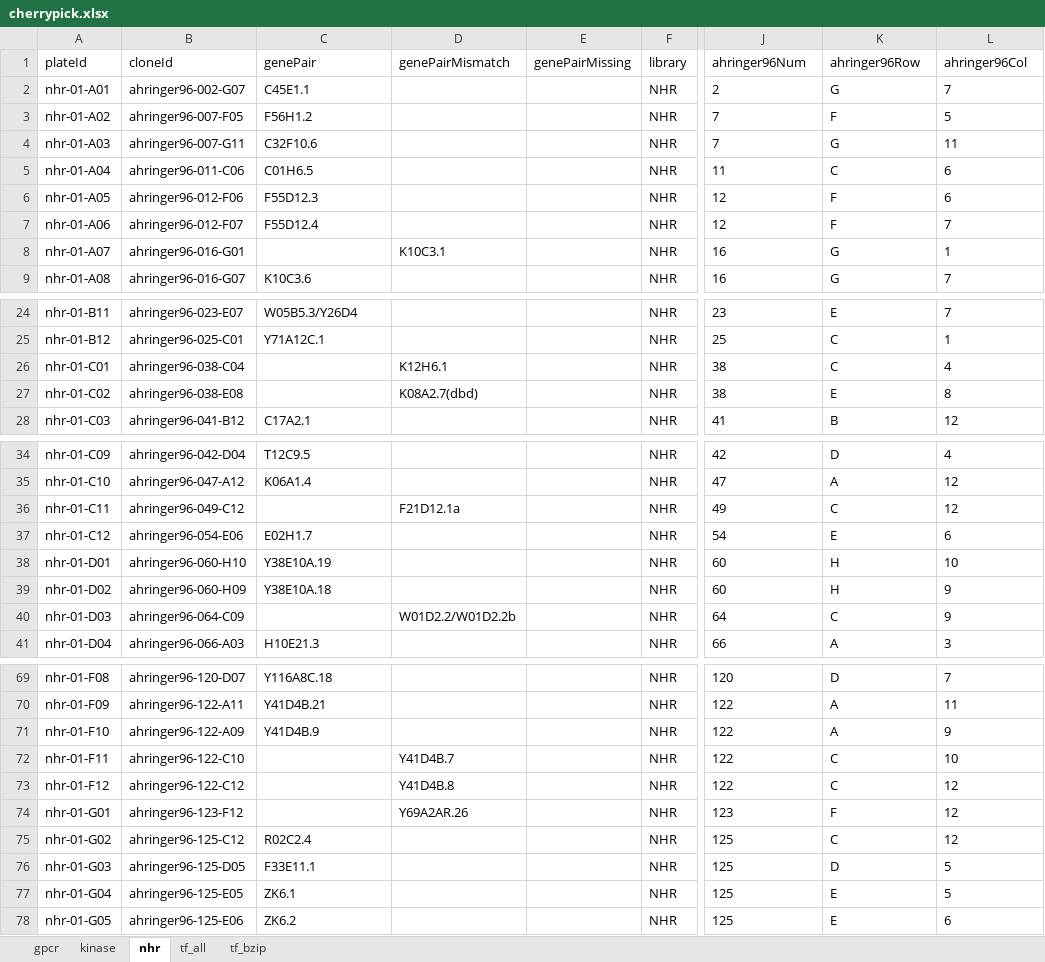
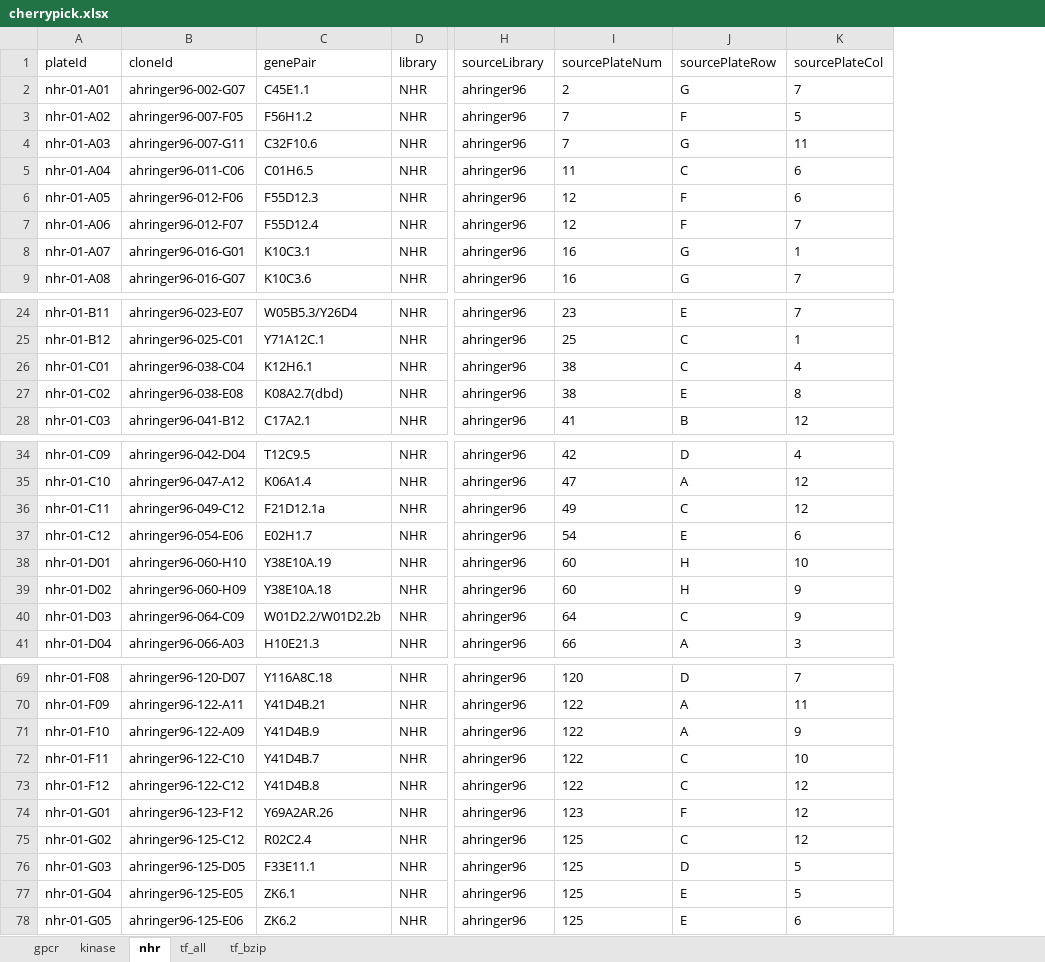
Before and after one commit to acidgenomics/WormBase, an Excel workbook: data-raw/cherrypick.xlsx, sheet nhr, drawn as a sheet; only a part is shown, gaps mark what is left out; values as stored, in another font and other column widths than the file's, no borders; conditional formats not drawn; removed rows and columns are numbered as before the commit, all else as after; the diff covers the shown part only; the diff names each change by its address in the sheet, - before the commit and + after, or states it on an @@ line.

```diff
--- a/data-raw/cherrypick.xlsx (sheet nhr)
+++ b/data-raw/cherrypick.xlsx (sheet nhr)
-column D (genePairMismatch), row 8: K10C3.1; rows 26-27: K12H6.1 | K08A2.7(dbd); rows 36-40: F21D12.1a |  |  |  | W01D2.2/W01D2.2b; rows 72-74: Y41D4B.7 | Y41D4B.8 | Y69A2AR.26
-column E (genePairMissing), empty
+column H (sourceLibrary), rows 2-9: all ahringer96; rows 24-28: all ahringer96; rows 34-41: all ahringer96; rows 69-78: all ahringer96
-I1: ahringer96Num
+I1: sourcePlateNum
-J1: ahringer96Row
+J1: sourcePlateRow
-K1: ahringer96Col
+K1: sourcePlateCol
-C8 (genePair): (empty)
+C8 (genePair): K10C3.1
-C26 (genePair): (empty)
+C26 (genePair): K12H6.1
-C27 (genePair): (empty)
+C27 (genePair): K08A2.7(dbd)
-C36 (genePair): (empty)
+C36 (genePair): F21D12.1a
-C40 (genePair): (empty)
+C40 (genePair): W01D2.2/W01D2.2b
-C72 (genePair): (empty)
+C72 (genePair): Y41D4B.7
-C73 (genePair): (empty)
+C73 (genePair): Y41D4B.8
-C74 (genePair): (empty)
+C74 (genePair): Y69A2AR.26
```
Also changed, not shown: 10 edited cells elsewhere in this sheet, sheet gpcr, sheet kinase, sheet tf_bzip, sheet tf_all, formulas that keep their value, 1 other file.
